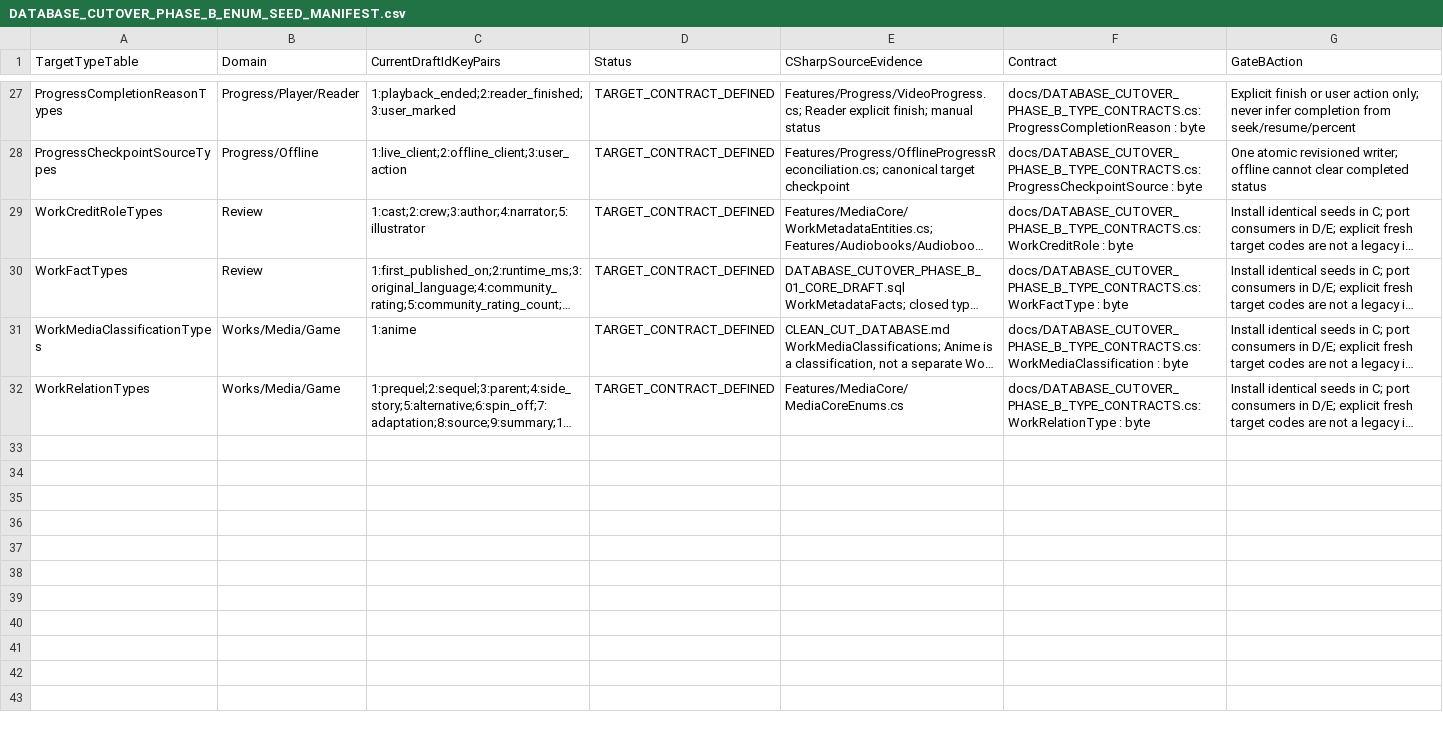
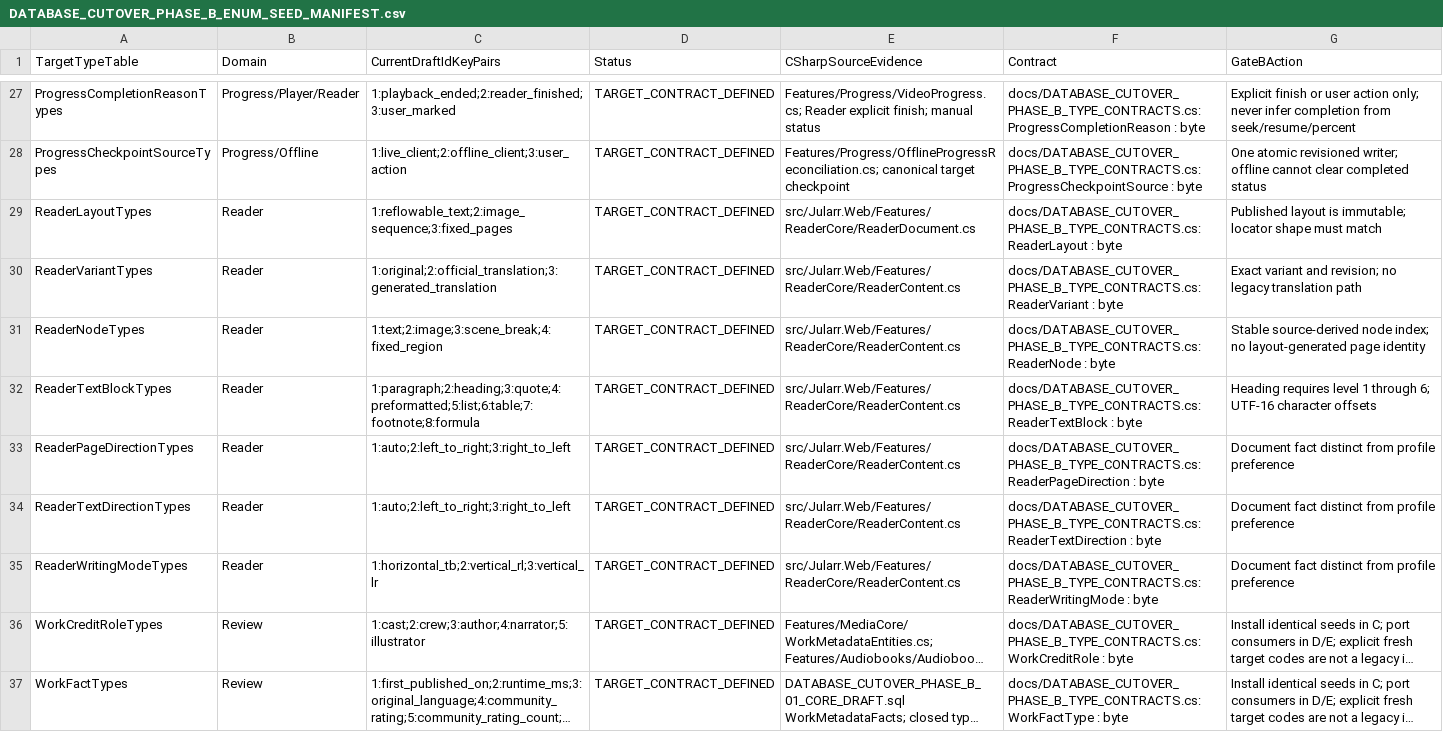
Before and after one commit to Juloc/Jularr, a CSV file: docs/DATABASE_CUTOVER_PHASE_B_ENUM_SEED_MANIFEST.csv, drawn as a sheet; only a part is shown, gaps mark what is left out; the shorter side is filled out with more unchanged rows; long unchanged cells end in …; the diff names each change by its address in the sheet, - before the commit and + after, or states it on an @@ line.

```diff
--- a/docs/DATABASE_CUTOVER_PHASE_B_ENUM_SEED_MANIFEST.csv
+++ b/docs/DATABASE_CUTOVER_PHASE_B_ENUM_SEED_MANIFEST.csv
+row 29: ReaderLayoutTypes | Reader | 1:reflowable_text;2:image_sequence;3:fixed_pages | TARGET_CONTRACT_DEFINED | src/Jularr.Web/Features/ReaderCore/ReaderDocument.cs | docs/DATABASE_CUTOVER_PHASE_B_TYPE_CONTRACTS.cs: ReaderLayout : byte | Published layout is immutable; locator shape must match
+row 30: ReaderVariantTypes | Reader | 1:original;2:official_translation;3:generated_translation | TARGET_CONTRACT_DEFINED | src/Jularr.Web/Features/ReaderCore/ReaderContent.cs | docs/DATABASE_CUTOVER_PHASE_B_TYPE_CONTRACTS.cs: ReaderVariant : byte | Exact variant and revision; no legacy translation path
+row 31: ReaderNodeTypes | Reader | 1:text;2:image;3:scene_break;4:fixed_region | TARGET_CONTRACT_DEFINED | src/Jularr.Web/Features/ReaderCore/ReaderContent.cs | docs/DATABASE_CUTOVER_PHASE_B_TYPE_CONTRACTS.cs: ReaderNode : byte | Stable source-derived node index; no layout-generated page identity
+row 32: ReaderTextBlockTypes | Reader | 1:paragraph;2:heading;3:quote;4:preformatted;5:list;6:table;7:footnote;8:formula | TARGET_CONTRACT_DEFINED | src/Jularr.Web/Features/ReaderCore/ReaderContent.cs | docs/DATABASE_CUTOVER_PHASE_B_TYPE_CONTRACTS.cs: ReaderTextBlock : byte | Heading requires level 1 through 6; UTF-16 character offsets
+row 33: ReaderPageDirectionTypes | Reader | 1:auto;2:left_to_right;3:right_to_left | TARGET_CONTRACT_DEFINED | src/Jularr.Web/Features/ReaderCore/ReaderContent.cs | docs/DATABASE_CUTOVER_PHASE_B_TYPE_CONTRACTS.cs: ReaderPageDirection : byte | Document fact distinct from profile preference
+row 34: ReaderTextDirectionTypes | Reader | 1:auto;2:left_to_right;3:right_to_left | TARGET_CONTRACT_DEFINED | src/Jularr.Web/Features/ReaderCore/ReaderContent.cs | docs/DATABASE_CUTOVER_PHASE_B_TYPE_CONTRACTS.cs: ReaderTextDirection : byte | Document fact distinct from profile preference
+row 35: ReaderWritingModeTypes | Reader | 1:horizontal_tb;2:vertical_rl;3:vertical_lr | TARGET_CONTRACT_DEFINED | src/Jularr.Web/Features/ReaderCore/ReaderContent.cs | docs/DATABASE_CUTOVER_PHASE_B_TYPE_CONTRACTS.cs: ReaderWritingMode : byte | Document fact distinct from profile preference
```
Also changed, not shown: docs/DATABASE_CUTOVER_PHASE_B_TABLE_MANIFEST.csv, 22 other files.
